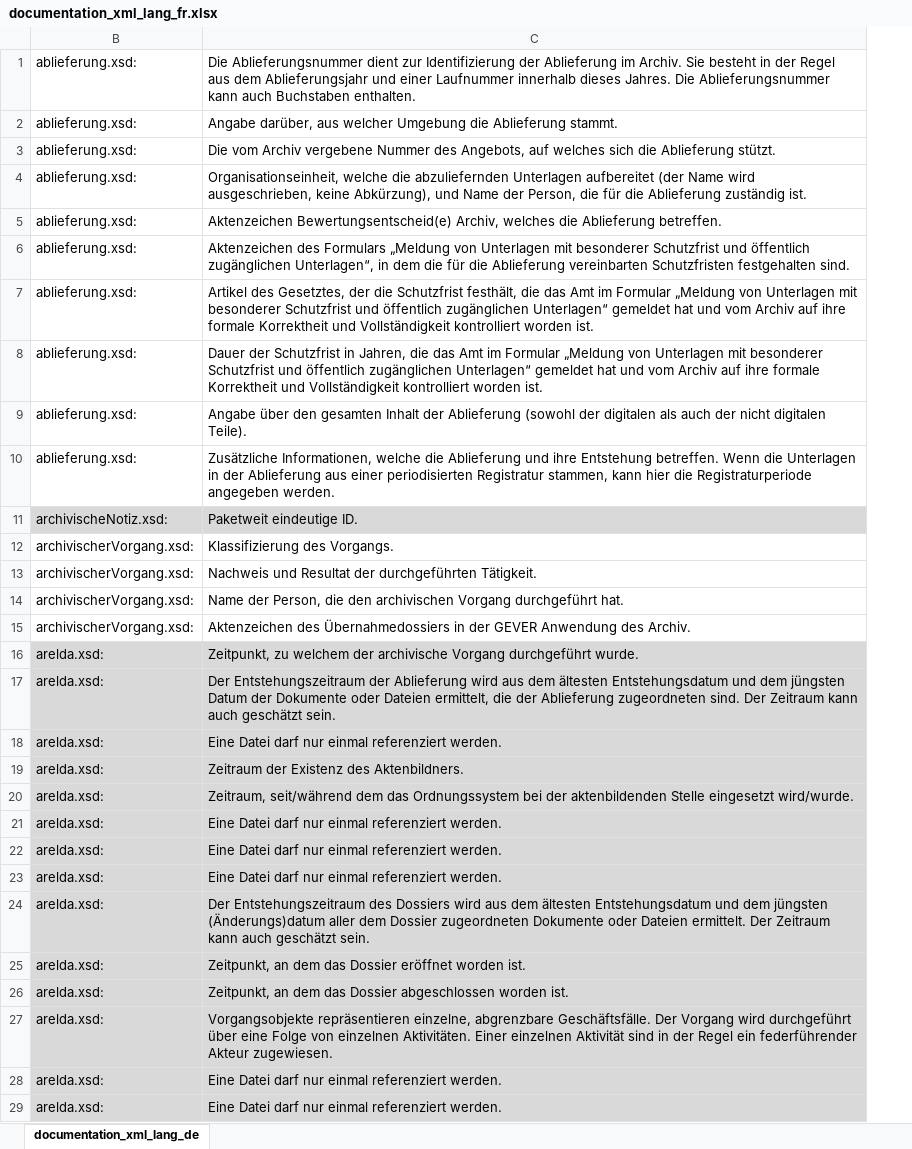
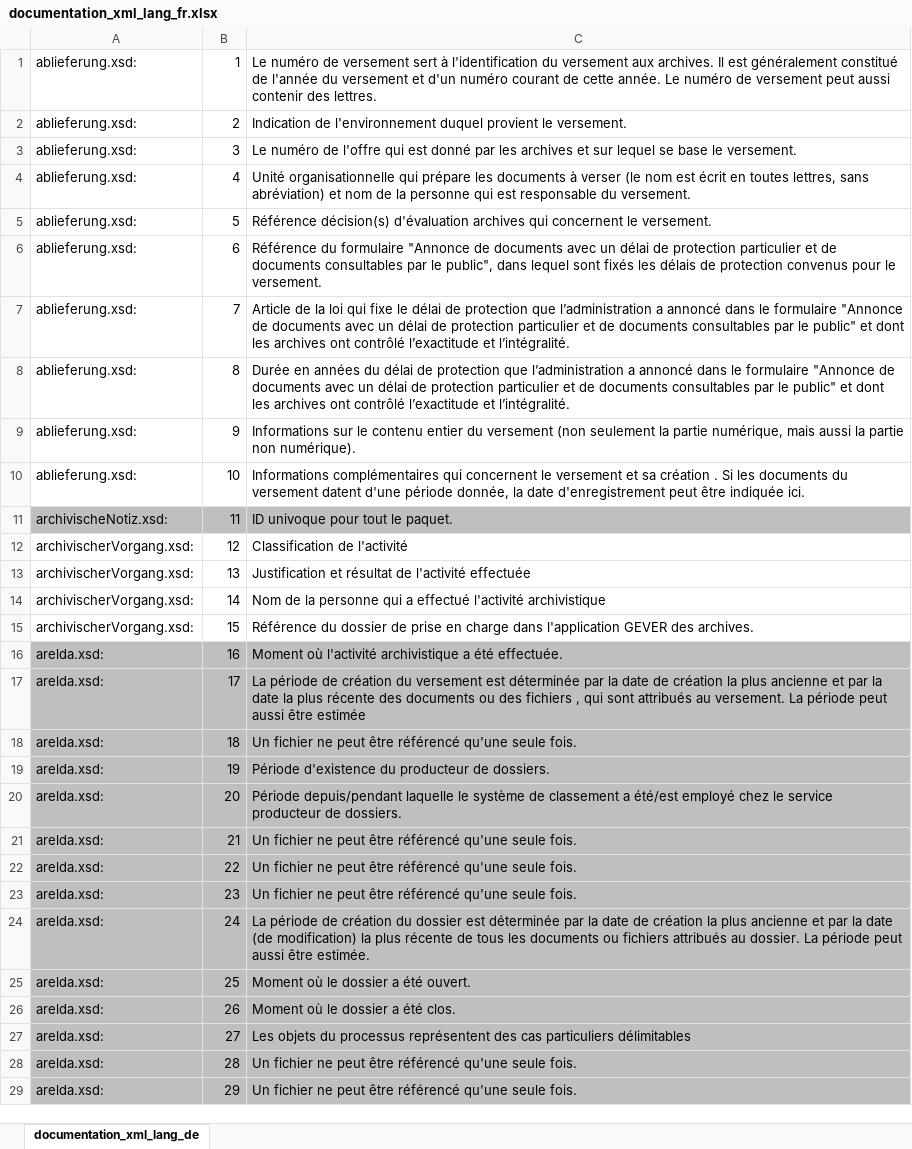
Before and after one commit to KOST-CECO/eCH-0160, an Excel workbook: documentation_xml_lang_fr.xlsx, sheet documentation_xml_lang_de, drawn as a sheet; only a part is shown; values as stored, in another font and other column widths than the file's, no borders; removed rows and columns are numbered as before the commit, all else as after; the diff covers the shown part only; the diff names each change by its address in the sheet, - before the commit and + after, or states it on an @@ line.

```diff
--- a/documentation_xml_lang_fr.xlsx (sheet documentation_xml_lang_de)
+++ b/documentation_xml_lang_fr.xlsx (sheet documentation_xml_lang_de)
-column C, rows 1-29: Die Ablieferungsnummer dient zur Identifizierung der Ablieferung im Archiv. Sie besteht in der Regel aus dem Ablieferungsjahr und einer Laufnummer innerhalb dieses Jahres. Die Ablieferungsnummer kann auch Buchstaben enthalten. | Angabe darüber, aus welcher Umgebung die Ablieferung stammt. | Die vom Archiv vergebene Nummer des Angebots, auf welches sich die Ablieferung stützt. | Organisationseinheit, welche die abzuliefernden Unterlagen aufbereitet (der Name wird ausgeschrieben, keine Abkürzung), und Name der Person, die für die Ablieferung zuständig ist. | Aktenzeichen Bewertungsentscheid(e) Archiv, welches die Ablieferung betreffen. | Aktenzeichen des Formulars „Meldung von Unterlagen mit besonderer Schutzfrist und öffentlich zugänglichen Unterlagen“, in dem die für die Ablieferung vereinbarten Schutzfristen festgehalten sind. | Artikel des Gesetztes, der die Schutzfrist festhält, die das Amt im Formular „Meldung von Unterlagen mit besonderer Schutzfrist und öffentlich zugänglichen Unterlagen“ gemeldet hat und vom Archiv auf ihre formale Korrektheit und Vollständigkeit kontrolliert worden ist. | Dauer der Schutzfrist in Jahren, die das Amt im Formular „Meldung von Unterlagen mit besonderer Schutzfrist und öffentlich zugänglichen Unterlagen“ gemeldet hat und vom Archiv auf ihre formale Korrektheit und Vollständigkeit kontrolliert worden ist. | Angabe über den gesamten Inhalt der Ablieferung (sowohl der digitalen als auch der nicht digitalen Teile). | Zusätzliche Informationen, welche die Ablieferung und ihre Entstehung betreffen. Wenn die Unterlagen in der Ablieferung aus einer periodisierten Registratur stammen, kann hier die Registraturperiode angegeben werden. | Paketweit eindeutige ID. | Klassifizierung des Vorgangs. | Nachweis und Resultat der durchgeführten Tätigkeit. | Name der Person, die den archivischen Vorgang durchgeführt hat. | Aktenzeichen des Übernahmedossiers in der GEVER Anwendung des Archiv. | Zeitpunkt, zu welchem der archivische Vorgang durchgeführt wurde. | Der Entstehungszeitraum der Ablieferung wird aus dem ältesten Entstehungsdatum und dem jüngsten Datum der Dokumente oder Dateien ermittelt, die der Ablieferung zugeordneten sind. Der Zeitraum kann auch geschätzt sein. | Eine Datei darf nur einmal referenziert werden. | Zeitraum der Existenz des Aktenbildners. | Zeitraum, seit/während dem das Ordnungssystem bei der aktenbildenden Stelle eingesetzt wird/wurde. | Eine Datei darf nur einmal referenziert werden. | Eine Datei darf nur einmal referenziert werden. | Eine Datei darf nur einmal referenziert werden. | Der Entstehungszeitraum des Dossiers wird aus dem ältesten Entstehungsdatum und dem jüngsten (Änderungs)datum aller dem Dossier zugeordneten Dokumente oder Dateien ermittelt. Der Zeitraum kann auch geschätzt sein. | Zeitpunkt, an dem das Dossier eröffnet worden ist. | Zeitpunkt, an dem das Dossier abgeschlossen worden ist. | Vorgangsobjekte repräsentieren einzelne, abgrenzbare Geschäftsfälle. Der Vorgang wird durchgeführt über eine Folge von einzelnen Aktivitäten. Einer einzelnen Aktivität sind in der Regel ein federführender Akteur zugewiesen. | Eine Datei darf nur einmal referenziert werden. | Eine Datei darf nur einmal referenziert werden.
+column B, rows 1-29: 1 | 2 | 3 | 4 | 5 | 6 | 7 | 8 | 9 | 10 | 11 | 12 | 13 | 14 | 15 | 16 | 17 | 18 | 19 | 20 | 21 | 22 | 23 | 24 | 25 | 26 | 27 | 28 | 29
+column C, rows 1-29: Le numéro de versement sert à l'identification du versement aux archives. Il est généralement constitué de l'année du versement et d'un numéro courant de cette année. Le numéro de versement peut aussi contenir des lettres. | Indication de l'environnement duquel provient le versement. | Le numéro de l'offre qui est donné par les archives et sur lequel se base le versement. | Unité organisationnelle qui prépare les documents à verser (le nom est écrit en toutes lettres, sans abréviation) et nom de la personne qui est responsable du versement. | Référence décision(s) d'évaluation archives qui concernent le versement. | Référence du formulaire "Annonce de documents avec un délai de protection particulier et de documents consultables par le public", dans lequel sont fixés les délais de protection convenus pour le versement. | Article de la loi qui fixe le délai de protection que l’administration a annoncé dans le formulaire "Annonce de documents avec un délai de protection particulier et de documents consultables par le public" et dont les archives ont contrôlé l’exactitude et l’intégralité. | Durée en années du délai de protection que l’administration a annoncé dans le formulaire "Annonce de documents avec un délai de protection particulier et de documents consultables par le public" et dont les archives ont contrôlé l’exactitude et l’intégralité. | Informations sur le contenu entier du versement (non seulement la partie numérique, mais aussi la partie non numérique). | Informations complémentaires qui concernent le versement et sa création . Si les documents du versement datent d'une période donnée, la date d'enregistrement peut être indiquée ici. | ID univoque pour tout le paquet. | Classification de l'activité | Justification et résultat de l'activité effectuée | Nom de la personne qui a effectué l'activité archivistique | Référence du dossier de prise en charge dans l'application GEVER des archives. | Moment où l'activité archivistique a été effectuée. | La période de création du versement est déterminée par la date de création la plus ancienne et par la date la plus récente des documents ou des fichiers , qui sont attribués au versement. La période peut aussi être estimée | Un fichier ne peut être référencé qu'une seule fois. | Période d'existence du producteur de dossiers. | Période depuis/pendant laquelle le système de classement a été/est employé chez le service producteur de dossiers. | Un fichier ne peut être référencé qu'une seule fois. | Un fichier ne peut être référencé qu'une seule fois. | Un fichier ne peut être référencé qu'une seule fois. | La période de création du dossier est déterminée par la date de création la plus ancienne et par la date (de modification) la plus récente de tous les documents ou fichiers attribués au dossier. La période peut aussi être estimée. | Moment où le dossier a été ouvert. | Moment où le dossier a été clos. | Les objets du processus représentent des cas particuliers délimitables | Un fichier ne peut être référencé qu'une seule fois. | Un fichier ne peut être référencé qu'une seule fois.
-A11 fill: #D9D9D9
+A11 fill: #BFBFBF
-A16:A29 fill: #D9D9D9
+A16:A29 fill: #BFBFBF
```
Also changed, not shown: cell formats elsewhere in this sheet, 14 other files.
